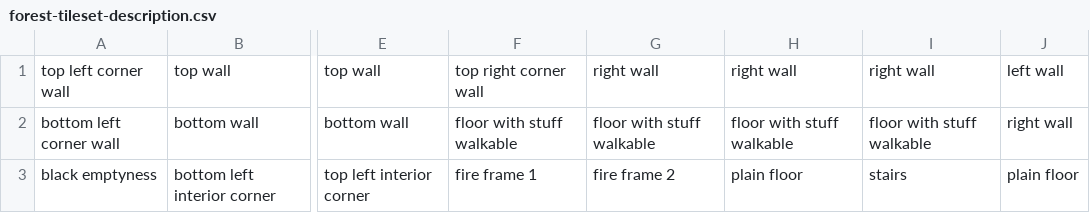
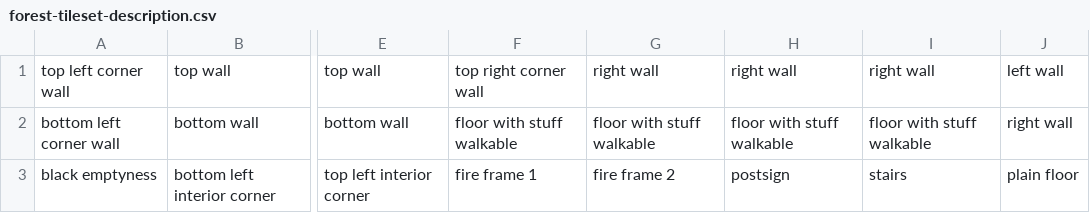
Before and after one commit to GalliaBelgicaSystems/kaartenheld, a CSV file: assets/forest-tileset-description.csv, drawn as a sheet; only a part is shown, gaps mark what is left out; the diff names each change by its address in the sheet, - before the commit and + after, or states it on an @@ line.

Commit message:
added postsign

```diff
--- a/assets/forest-tileset-description.csv
+++ b/assets/forest-tileset-description.csv
-H3: plain floor
+H3: postsign
```
Also changed, not shown: 1 other file.
